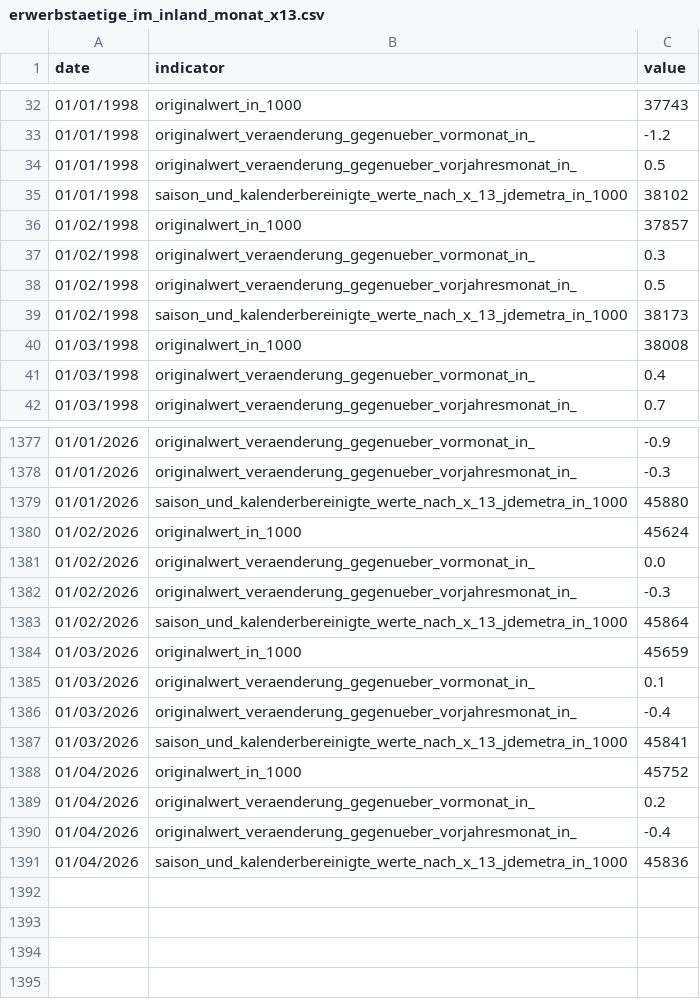
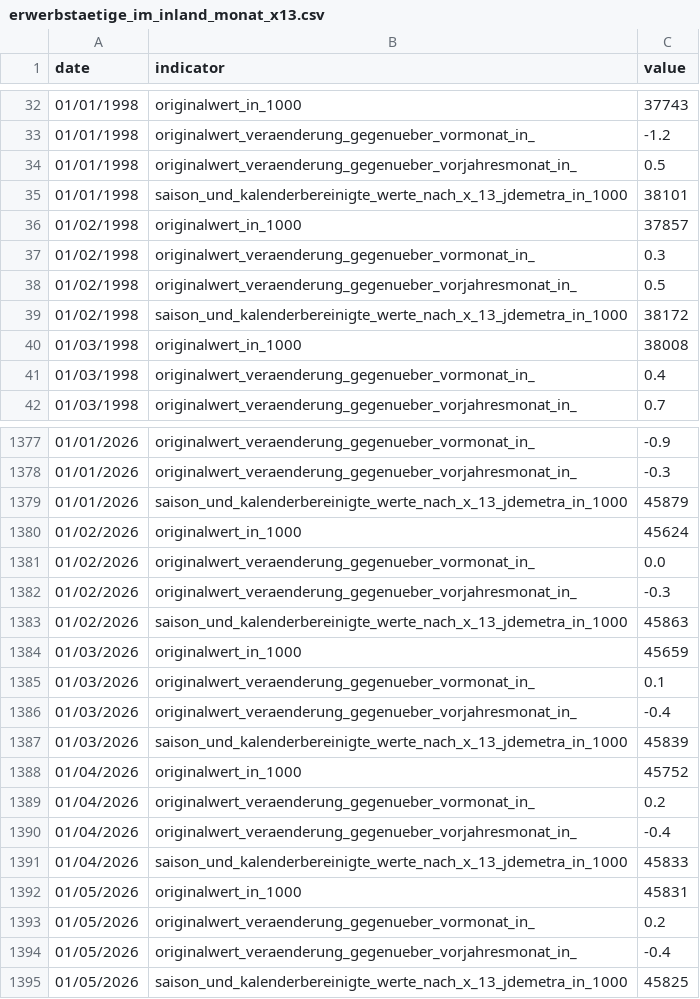
Before and after one commit to jonas-is-coding/destatis, a CSV file: data/ml_ready/static/de_/opendata/data/erwerbstaetige_im_inland_monat_x13.csv, drawn as a sheet; only a part is shown, gaps mark what is left out; the diff covers the shown part only.

```diff
--- a/data/ml_ready/static/de_/opendata/data/erwerbstaetige_im_inland_monat_x13.csv
+++ b/data/ml_ready/static/de_/opendata/data/erwerbstaetige_im_inland_monat_x13.csv
@@ -34,3 +34,3 @@ date,indicator,value
 01/01/1998,originalwert_veraenderung_gegenueber_vorjahresmonat_in_,0.5
-01/01/1998,saison_und_kalenderbereinigte_werte_nach_x_13_jdemetra_in_1000,38102
+01/01/1998,saison_und_kalenderbereinigte_werte_nach_x_13_jdemetra_in_1000,38101
 01/02/1998,originalwert_in_1000,37857
@@ -38,3 +38,3 @@ date,indicator,value
 01/02/1998,originalwert_veraenderung_gegenueber_vorjahresmonat_in_,0.5
-01/02/1998,saison_und_kalenderbereinigte_werte_nach_x_13_jdemetra_in_1000,38173
+01/02/1998,saison_und_kalenderbereinigte_werte_nach_x_13_jdemetra_in_1000,38172
 01/03/1998,originalwert_in_1000,38008
@@ -1378,3 +1378,3 @@ date,indicator,value
 01/01/2026,originalwert_veraenderung_gegenueber_vorjahresmonat_in_,-0.3
-01/01/2026,saison_und_kalenderbereinigte_werte_nach_x_13_jdemetra_in_1000,45880
+01/01/2026,saison_und_kalenderbereinigte_werte_nach_x_13_jdemetra_in_1000,45879
 01/02/2026,originalwert_in_1000,45624
@@ -1382,3 +1382,3 @@ date,indicator,value
 01/02/2026,originalwert_veraenderung_gegenueber_vorjahresmonat_in_,-0.3
-01/02/2026,saison_und_kalenderbereinigte_werte_nach_x_13_jdemetra_in_1000,45864
+01/02/2026,saison_und_kalenderbereinigte_werte_nach_x_13_jdemetra_in_1000,45863
 01/03/2026,originalwert_in_1000,45659
@@ -1386,3 +1386,3 @@ date,indicator,value
 01/03/2026,originalwert_veraenderung_gegenueber_vorjahresmonat_in_,-0.4
-01/03/2026,saison_und_kalenderbereinigte_werte_nach_x_13_jdemetra_in_1000,45841
+01/03/2026,saison_und_kalenderbereinigte_werte_nach_x_13_jdemetra_in_1000,45839
 01/04/2026,originalwert_in_1000,45752
@@ -1390,2 +1390,6 @@ date,indicator,value
 01/04/2026,originalwert_veraenderung_gegenueber_vorjahresmonat_in_,-0.4
-01/04/2026,saison_und_kalenderbereinigte_werte_nach_x_13_jdemetra_in_1000,45836
+01/04/2026,saison_und_kalenderbereinigte_werte_nach_x_13_jdemetra_in_1000,45833
+01/05/2026,originalwert_in_1000,45831
+01/05/2026,originalwert_veraenderung_gegenueber_vormonat_in_,0.2
+01/05/2026,originalwert_veraenderung_gegenueber_vorjahresmonat_in_,-0.4
+01/05/2026,saison_und_kalenderbereinigte_werte_nach_x_13_jdemetra_in_1000,45825
```
Also changed, not shown: 46 edited cells elsewhere in this file, data/ml_ready/static/de_/opendata/data/erwerbstaetige_inlaender_monat_x13.csv, data/ml_ready/static/de_/opendata/data/erwerbstaetige_originalwert.csv, 34 other files.
